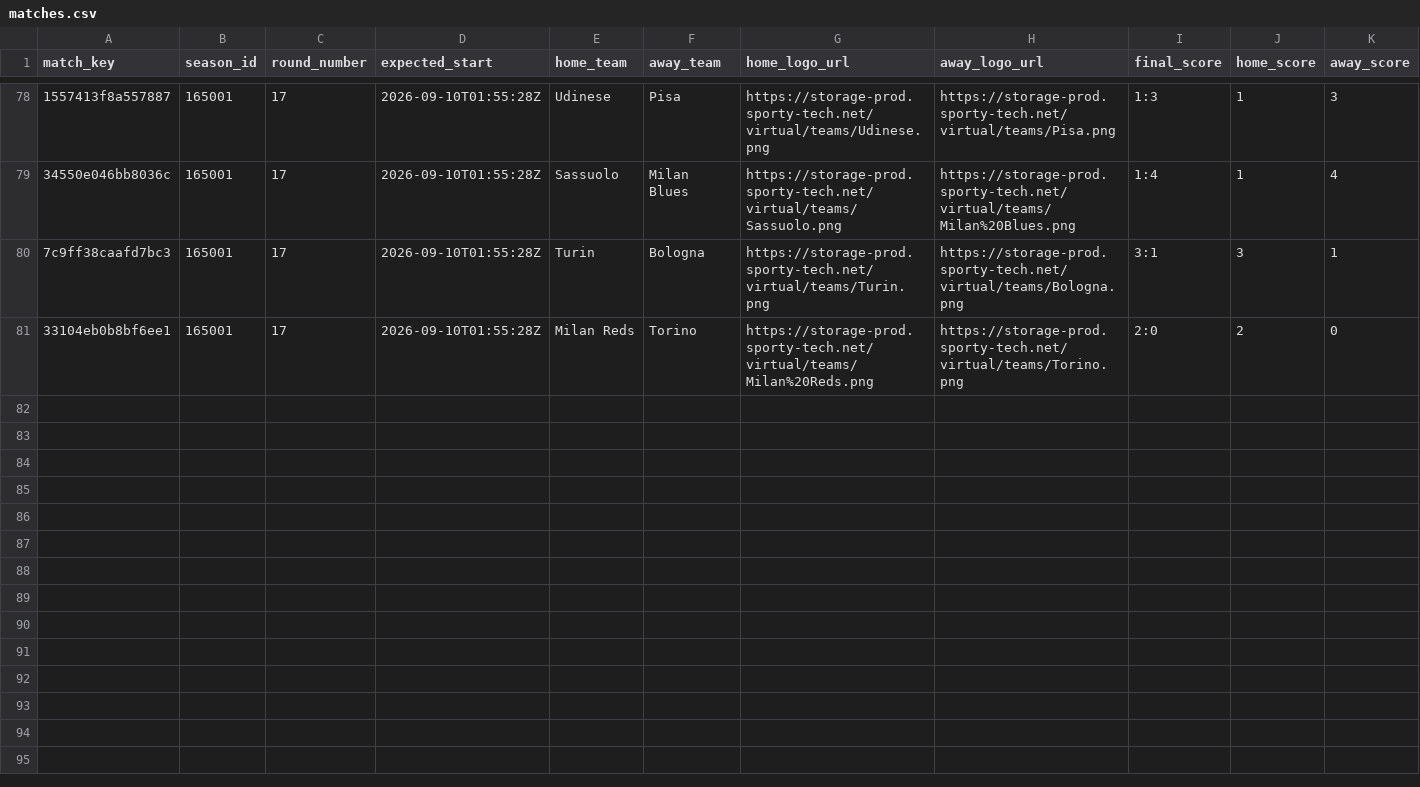
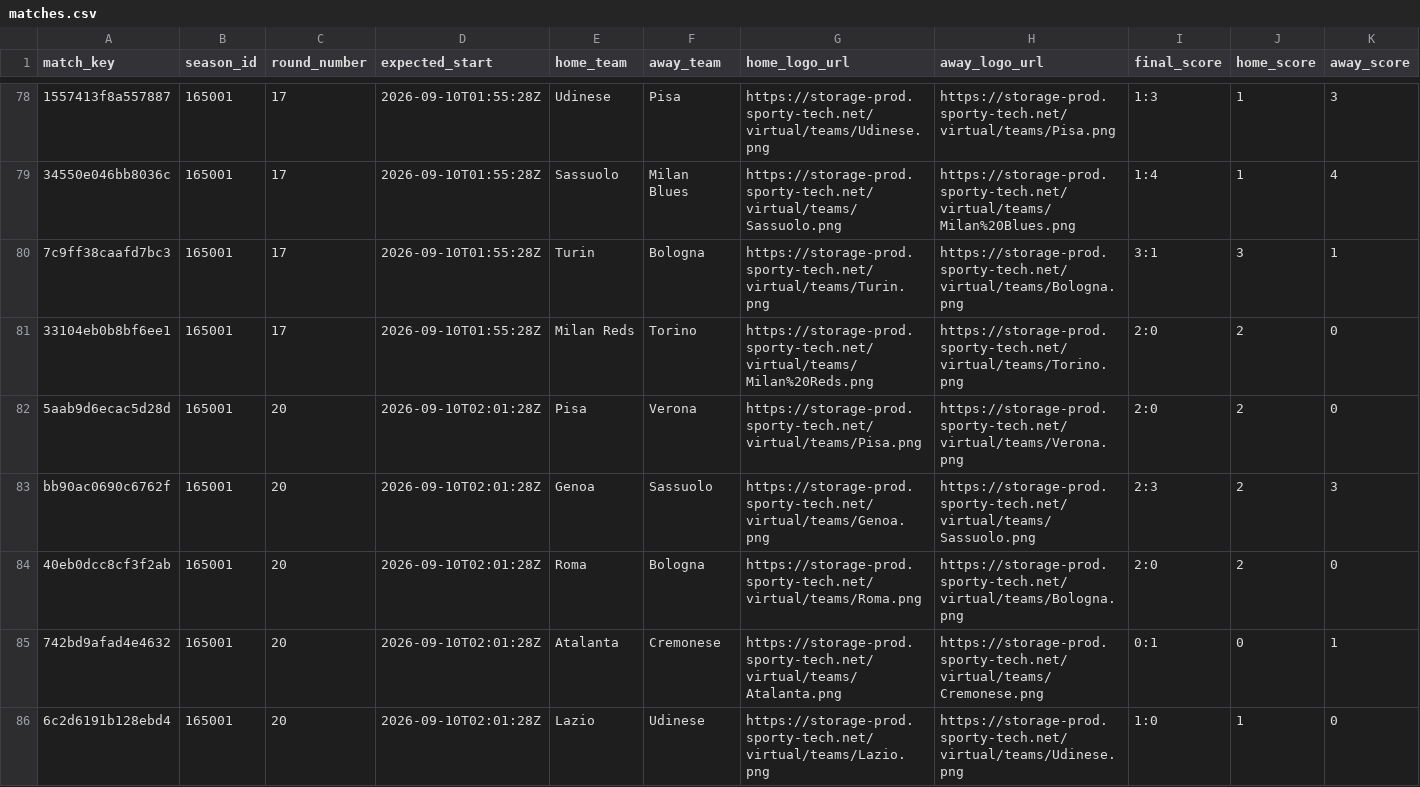
Before and after one commit to michaeldiary77-sys/virtual-leagues-collector, a CSV file: data/8036_italian-league/matches.csv, drawn as a sheet; only a part is shown, gaps mark what is left out; rows hold the shown columns only; the diff covers the shown part only; the diff names each change by its address in the sheet, - before the commit and + after, or states it on an @@ line.

```diff
--- a/data/8036_italian-league/matches.csv
+++ b/data/8036_italian-league/matches.csv
+row 82: 5aab9d6ecac5d28d | 165001 | 20 | 2026-09-10T02:01:28Z | Pisa | Verona | https://storage-prod.sporty-tech.net/virtual/teams/Pisa.png | https://storage-prod.sporty-tech.net/virtual/teams/Verona.png | 2:0 | 2 | 0
+row 83: bb90ac0690c6762f | 165001 | 20 | 2026-09-10T02:01:28Z | Genoa | Sassuolo | https://storage-prod.sporty-tech.net/virtual/teams/Genoa.png | https://storage-prod.sporty-tech.net/virtual/teams/Sassuolo.png | 2:3 | 2 | 3
+row 84: 40eb0dcc8cf3f2ab | 165001 | 20 | 2026-09-10T02:01:28Z | Roma | Bologna | https://storage-prod.sporty-tech.net/virtual/teams/Roma.png | https://storage-prod.sporty-tech.net/virtual/teams/Bologna.png | 2:0 | 2 | 0
+row 85: 742bd9afad4e4632 | 165001 | 20 | 2026-09-10T02:01:28Z | Atalanta | Cremonese | https://storage-prod.sporty-tech.net/virtual/teams/Atalanta.png | https://storage-prod.sporty-tech.net/virtual/teams/Cremonese.png | 0:1 | 0 | 1
+row 86: 6c2d6191b128ebd4 | 165001 | 20 | 2026-09-10T02:01:28Z | Lazio | Udinese | https://storage-prod.sporty-tech.net/virtual/teams/Lazio.png | https://storage-prod.sporty-tech.net/virtual/teams/Udinese.png | 1:0 | 1 | 0
```
Also changed, not shown: 5 added rows elsewhere in this file, data/8035_english-league/matches.csv, data/8037_spanish-league/matches.csv, 42 other files.
